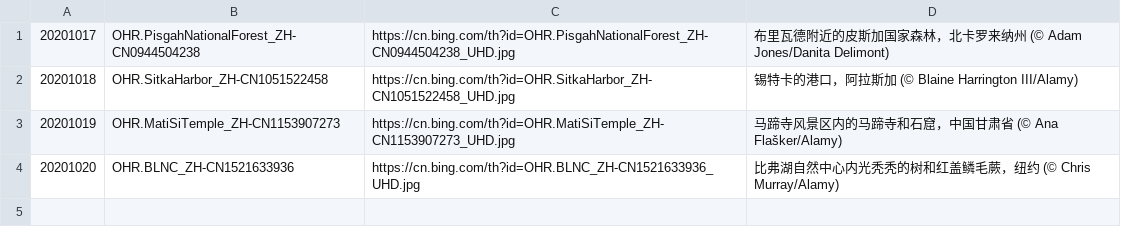
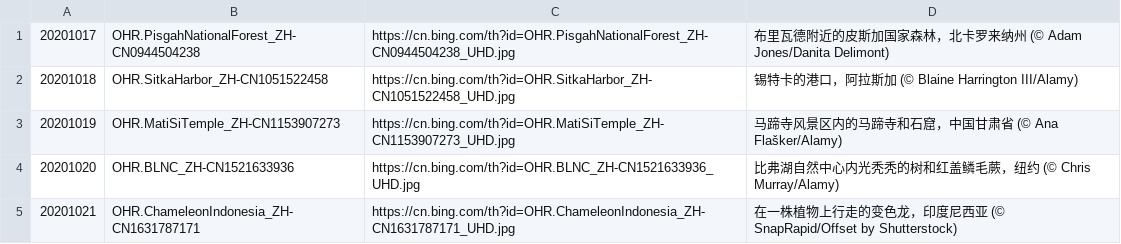
Before and after one commit to xiaoqiangjun/gugubot, a CSV file: bing_log.csv, drawn as a sheet; the diff names each change by its address in the sheet, - before the commit and + after, or states it on an @@ line.

Commit message:
update log

```diff
--- a/bing_log.csv
+++ b/bing_log.csv
+row 5: 20201021 | OHR.ChameleonIndonesia_ZH-CN1631787171 | https://cn.bing.com/th?id=OHR.ChameleonIndonesia_ZH-CN1631787171_UHD.jpg | 在一株植物上行走的变色龙，印度尼西亚 (© SnapRapid/Offset by Shutterstock)
```
